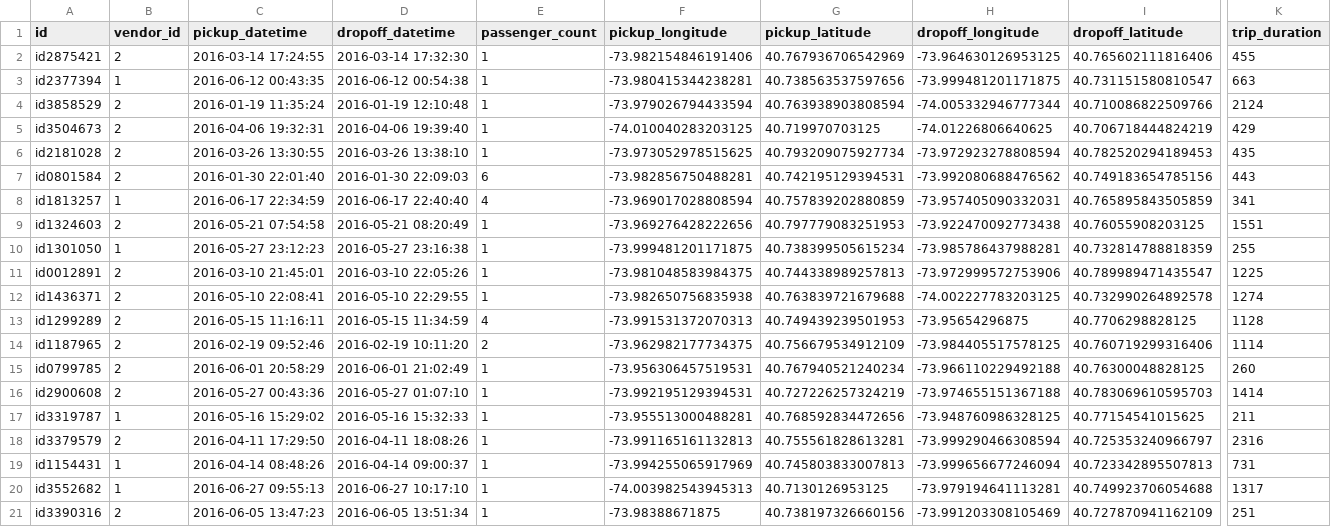
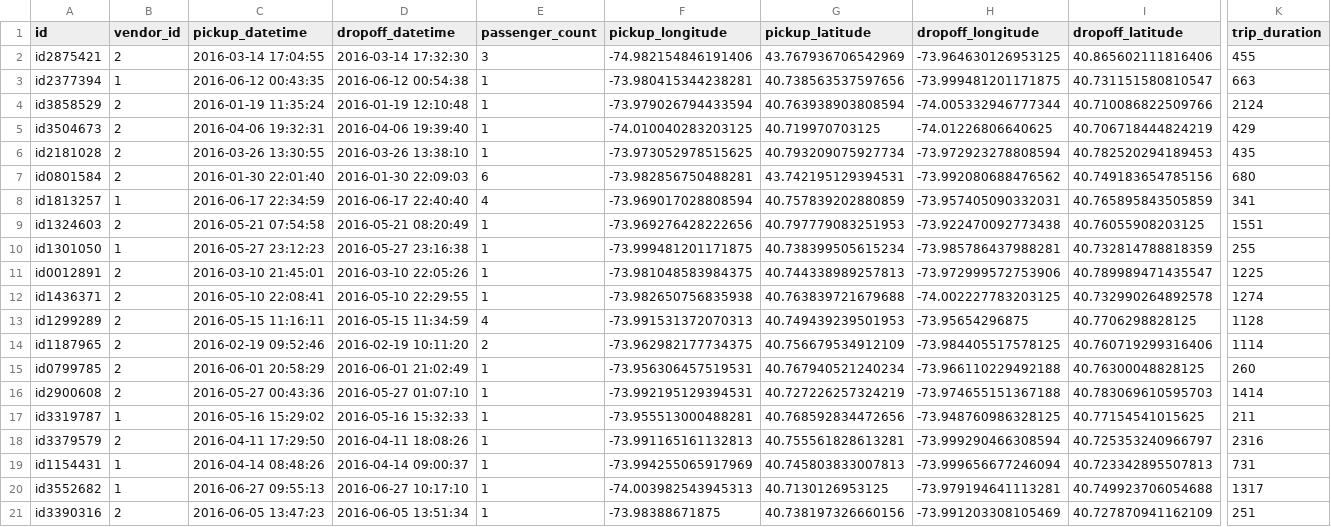
Before and after one commit to georgekarounias/nytaxis, a CSV file: _data/sampleData.csv, drawn as a sheet; only a part is shown, gaps mark what is left out; the diff names each change by its address in the sheet, - before the commit and + after, or states it on an @@ line.

```diff
--- a/_data/sampleData.csv
+++ b/_data/sampleData.csv
-C2 (pickup_datetime): 2016-03-14 17:24:55
+C2 (pickup_datetime): 2016-03-14 17:04:55
-E2 (passenger_count): 1
+E2 (passenger_count): 3
-F2 (pickup_longitude): -73.982154846191406
+F2 (pickup_longitude): -74.982154846191406
-G2 (pickup_latitude): 40.767936706542969
+G2 (pickup_latitude): 43.767936706542969
-I2 (dropoff_latitude): 40.765602111816406
+I2 (dropoff_latitude): 40.865602111816406
-G7 (pickup_latitude): 40.742195129394531
+G7 (pickup_latitude): 43.742195129394531
-K7 (trip_duration): 443
+K7 (trip_duration): 680
```
Also changed, not shown: 3 other files.
